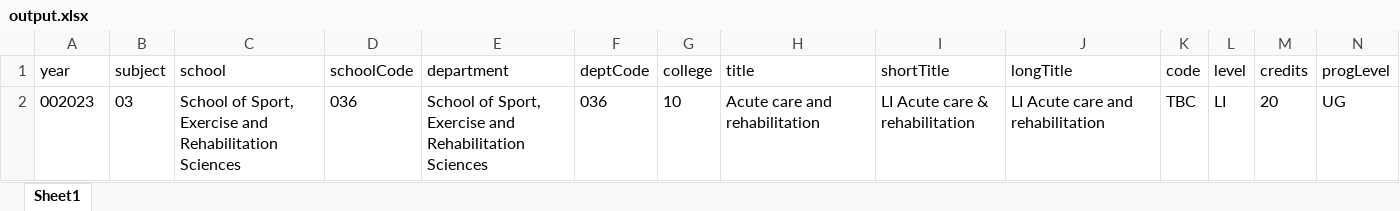
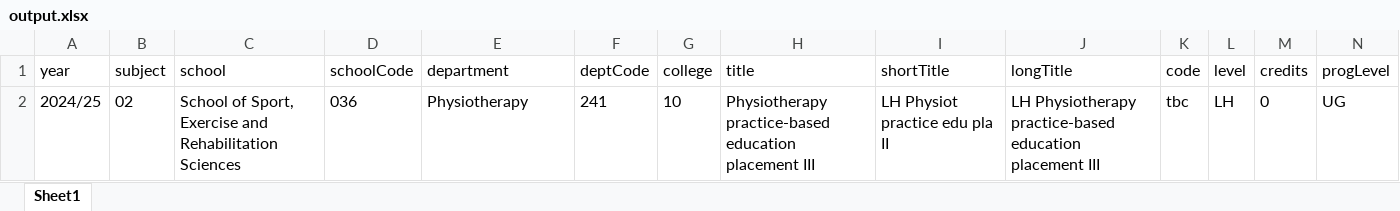
Before and after one commit to phillidp1989/module_spec_reader, an Excel workbook: output.xlsx, sheet Sheet1, drawn as a sheet; only a part is shown; values as stored, in another font and other column widths than the file's, no borders; removed rows and columns are numbered as before the commit, all else as after; rows hold the shown columns only; the diff names each change by its address in the sheet, - before the commit and + after, or states it on an @@ line.

Commit message:
Updated excel file

```diff
--- a/output.xlsx (sheet Sheet1)
+++ b/output.xlsx (sheet Sheet1)
-row 2: 002023 | 03 | School of Sport, Exercise and Rehabilitation Sciences | 036 | School of Sport, Exercise and Rehabilitation Sciences | 036 | 10 | Acute care and rehabilitation | LI Acute care & rehabilitation | LI Acute care and rehabilitation | TBC | LI | 20 | UG
+row 2: 2024/25 | 02 | School of Sport, Exercise and Rehabilitation Sciences | 036 | Physiotherapy | 241 | 10 | Physiotherapy practice-based education placement III | LH Physiot practice edu pla II | LH Physiotherapy practice-based education placement III | tbc | LH | 0 | UG
```
